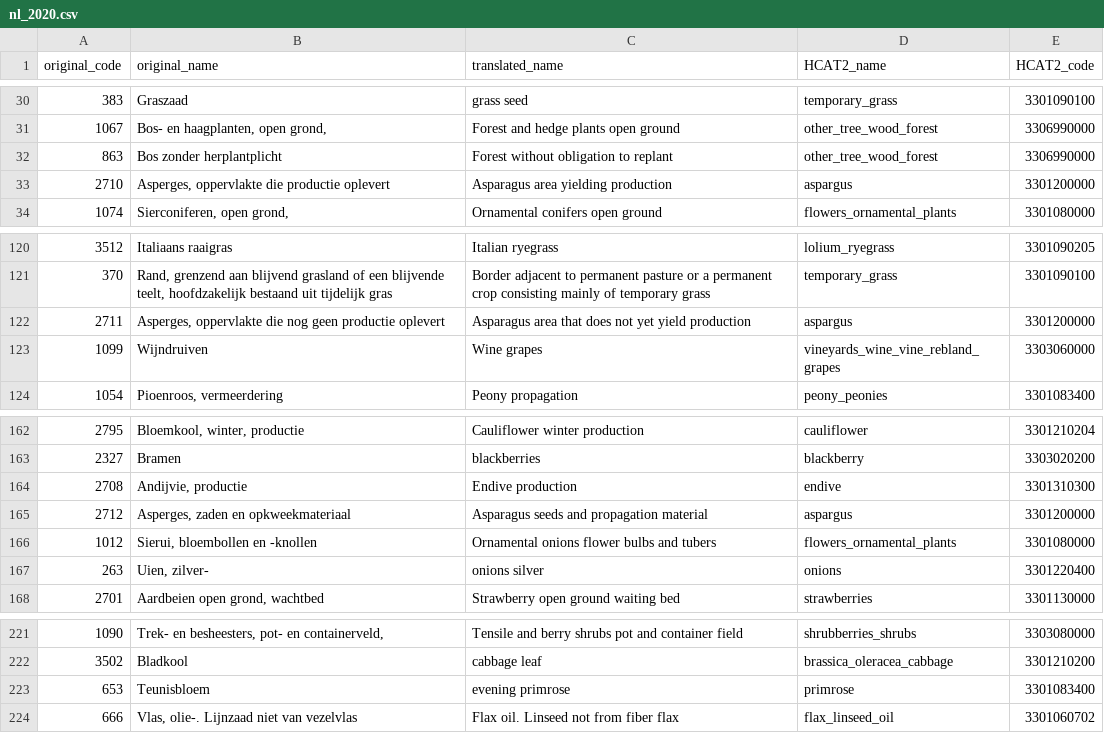
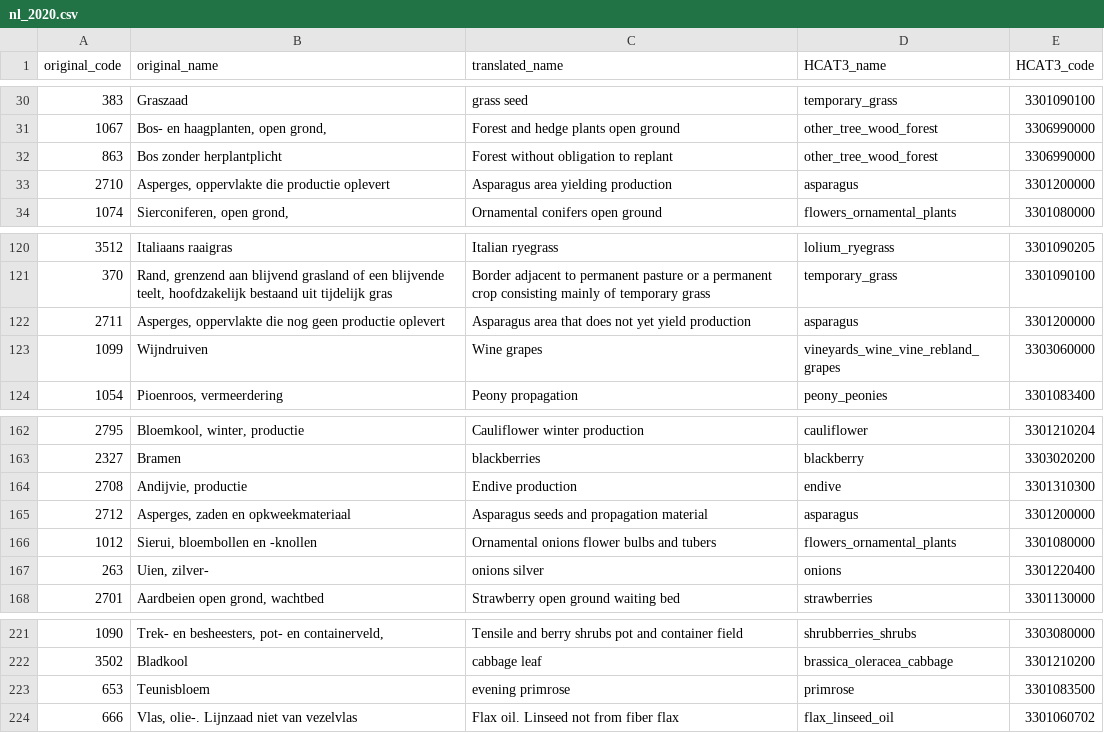
Before and after one commit to maja601/EuroCrops, a CSV file: csvs/country_mappings/nl_2020.csv, drawn as a sheet; only a part is shown, gaps mark what is left out; the diff names each change by its address in the sheet, - before the commit and + after, or states it on an @@ line.

Commit message:
updates for HCAT3

```diff
--- a/csvs/country_mappings/nl_2020.csv
+++ b/csvs/country_mappings/nl_2020.csv
-D1: HCAT2_name
+D1: HCAT3_name
-E1: HCAT2_code
+E1: HCAT3_code
-D33 (HCAT3_name): aspargus
+D33 (HCAT3_name): asparagus
-D122 (HCAT3_name): aspargus
+D122 (HCAT3_name): asparagus
-D165 (HCAT3_name): aspargus
+D165 (HCAT3_name): asparagus
-E223 (HCAT3_code): 3301083400
+E223 (HCAT3_code): 3301083500
```
Also changed, not shown: csvs/country_mappings/be_vlg_2021.csv, csvs/country_mappings/de_ls_2021.csv, 18 other files.
